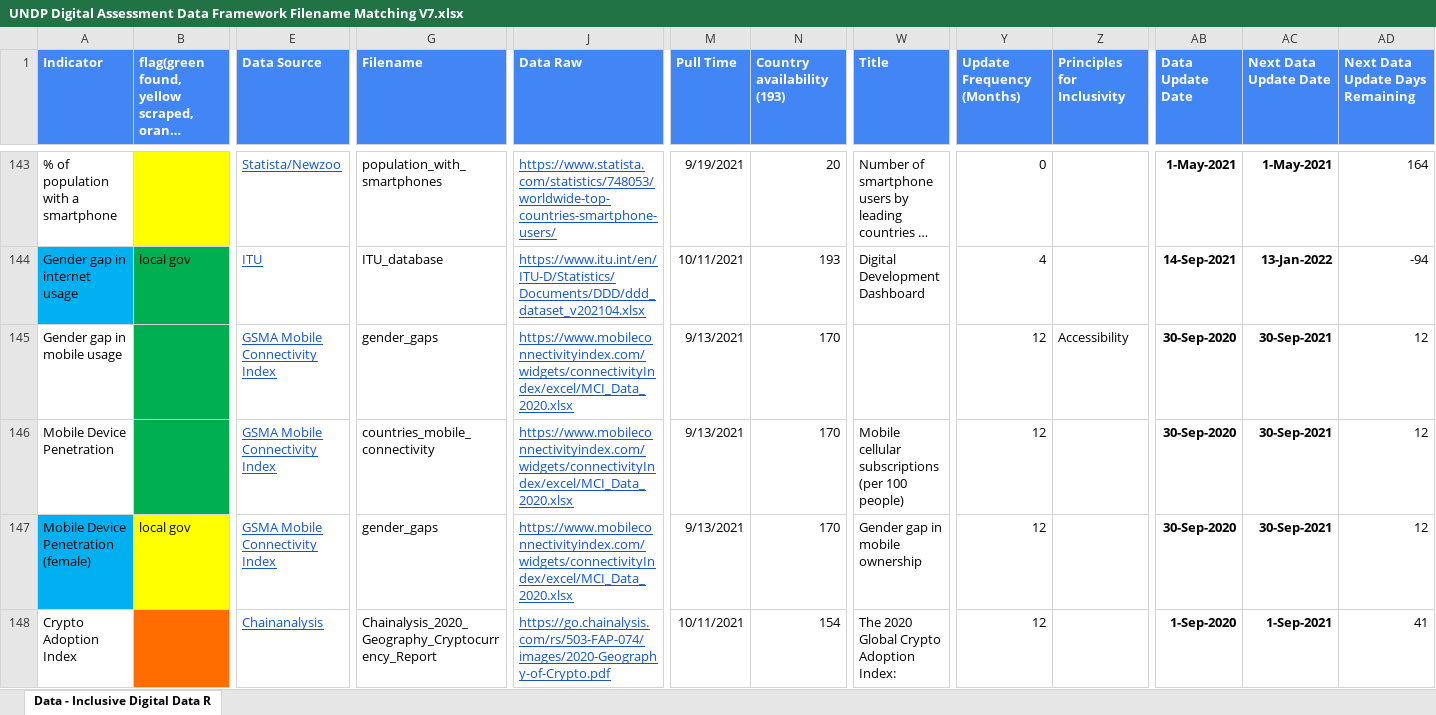
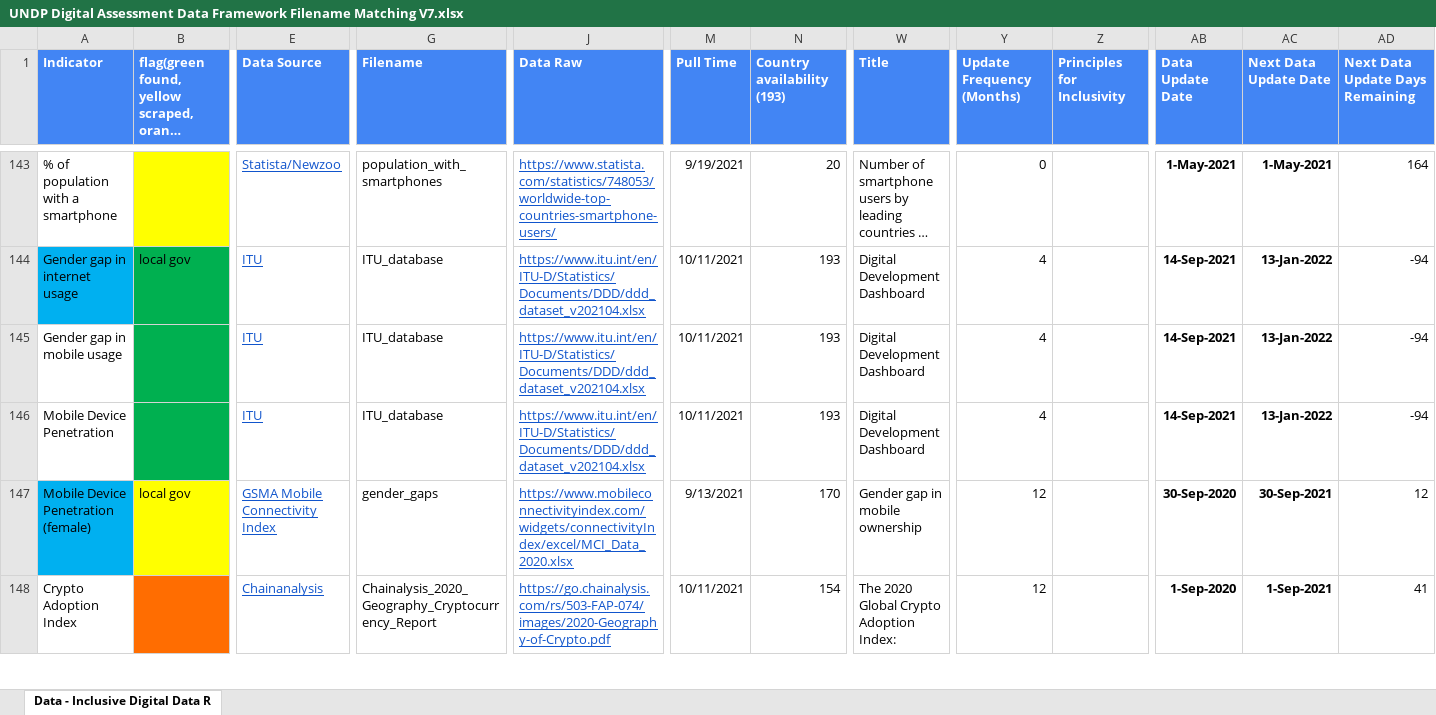
Before and after one commit to undp/digital-development-compass, an Excel workbook: UNDP Digital Assessment Data Framework Filename Matching V7.xlsx, sheet Data - Inclusive Digital Data R, drawn as a sheet; only a part is shown, gaps mark what is left out; long unchanged cells end in …; values as stored, in another font and other column widths than the file's, no borders; charts and pictures and conditional formats not drawn; the diff names each change by its address in the sheet, - before the commit and + after, or states it on an @@ line.

Commit message:
Update UNDP Digital Assessment Data Framework Filename Matching V7.xlsx

```diff
--- a/UNDP Digital Assessment Data Framework Filename Matching V7.xlsx (sheet Data - Inclusive Digital Data R)
+++ b/UNDP Digital Assessment Data Framework Filename Matching V7.xlsx (sheet Data - Inclusive Digital Data R)
-E145:E146 (Data Source): GSMA Mobile Connectivity Index
+E145:E146 (Data Source): ITU
-G145 (Filename): gender_gaps
+G145 (Filename): ITU_database
-J145:J146 (Data Raw): https://www.mobileconnectivityindex.com/widgets/connectivityIndex/excel/MCI_Data_2020.xlsx
+J145:J146 (Data Raw): https://www.itu.int/en/ITU-D/Statistics/Documents/DDD/ddd_dataset_v202104.xlsx
-M145:M146 (Pull Time): 9/13/2021
+M145:M146 (Pull Time): 10/11/2021
-N145:N146 (Country availability (193)): 170
+N145:N146 (Country availability (193)): 193
-W145 (Title): (empty)
+W145 (Title): Digital Development Dashboard
-Y145:Y146 (Update Frequency (Months)): 12
+Y145:Y146 (Update Frequency (Months)): 4
-Z145 (Principles for Inclusivity): Accessibility
+Z145 (Principles for Inclusivity): (empty)
-AB145:AB146 (Data Update Date): 30-Sep-2020
+AB145:AB146 (Data Update Date): 14-Sep-2021
-AC145:AC146 (Next Data Update Date): 30-Sep-2021
+AC145:AC146 (Next Data Update Date): 13-Jan-2022
-AD145:AD146 (Next Data Update Days Remaining): 12
+AD145:AD146 (Next Data Update Days Remaining): -94
-G146 (Filename): countries_mobile_connectivity
+G146 (Filename): ITU_database
-W146 (Title): Mobile cellular subscriptions (per 100 people)
+W146 (Title): Digital Development Dashboard
```
